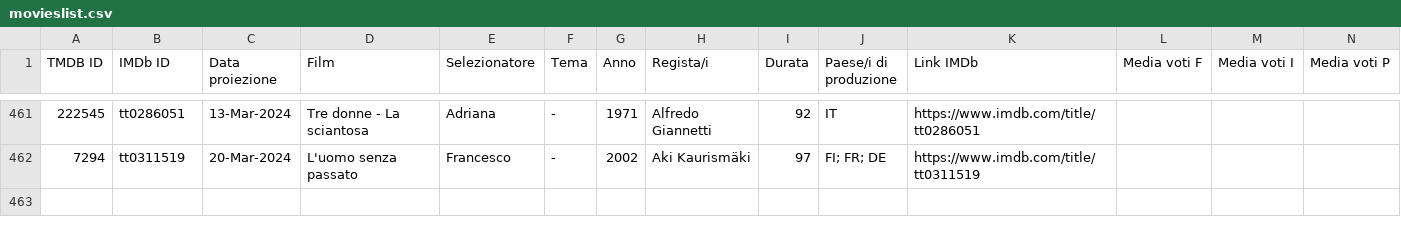
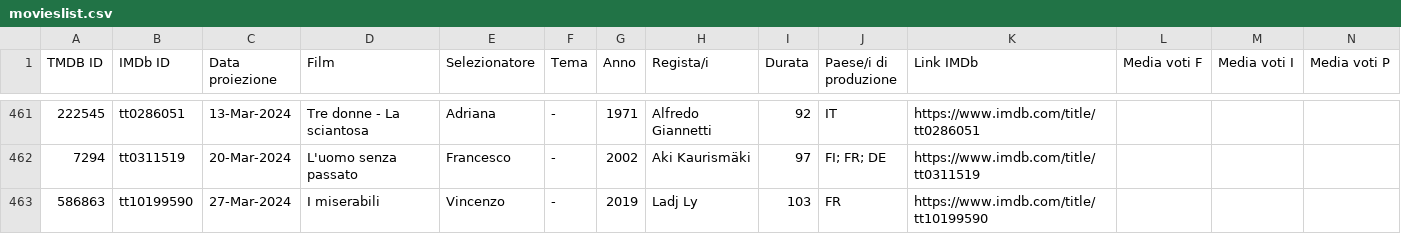
Before and after one commit to rassegnamoci/rassegnamoci.github.io, a CSV file: rawdata/movieslist.csv, drawn as a sheet; only a part is shown, gaps mark what is left out; rows hold the shown columns only; the diff names each change by its address in the sheet, - before the commit and + after, or states it on an @@ line.

Commit message:
I miserabili

```diff
--- a/rawdata/movieslist.csv
+++ b/rawdata/movieslist.csv
+row 463: 586863 | tt10199590 | 27-Mar-2024 | I miserabili | Vincenzo | - | 2019 | Ladj Ly | 103 | FR | https://www.imdb.com/title/tt10199590
```
Also changed, not shown: 3 other files.
